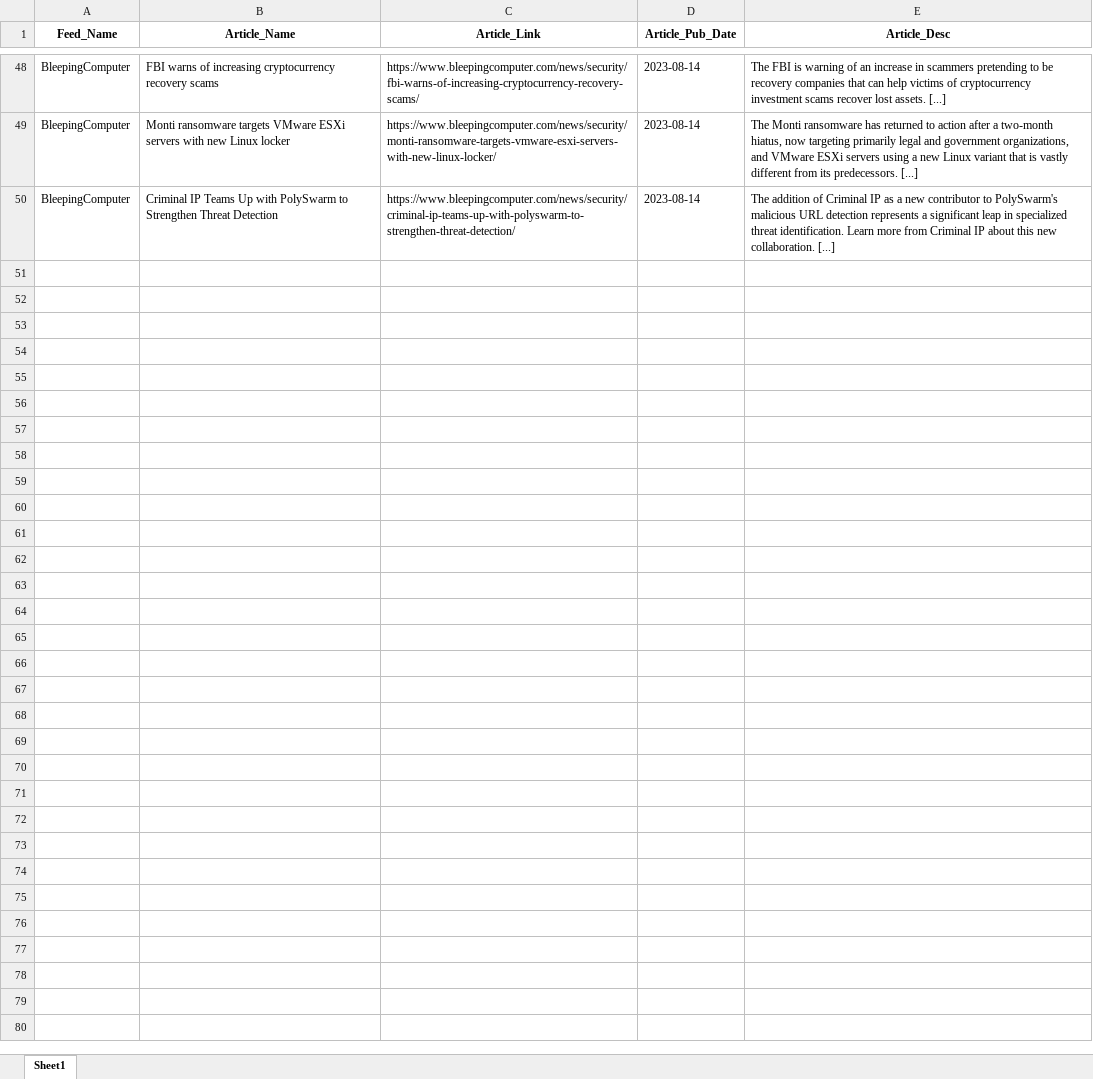
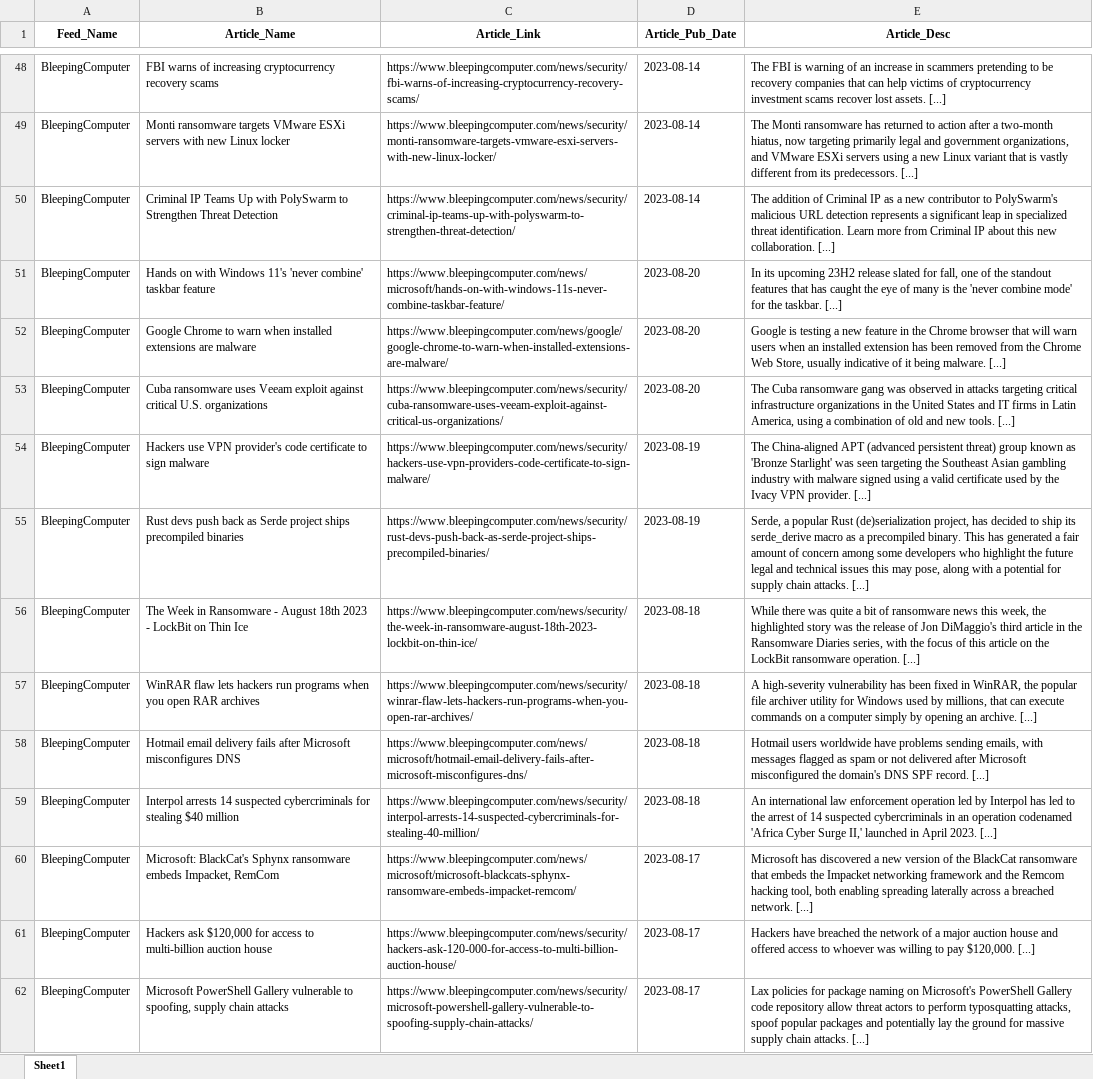
Before and after one commit to jjheals/py-rss-feeds, an Excel workbook: testing/BleepingComputer/BleepingComputer.xlsx, sheet Sheet1, drawn as a sheet; only a part is shown, gaps mark what is left out; values as stored, in another font and other column widths than the file's, no borders; the diff names each change by its address in the sheet, - before the commit and + after, or states it on an @@ line.

```diff
--- a/testing/BleepingComputer/BleepingComputer.xlsx (sheet Sheet1)
+++ b/testing/BleepingComputer/BleepingComputer.xlsx (sheet Sheet1)
+row 51: BleepingComputer | Hands on with Windows 11's 'never combine' taskbar feature | https://www.bleepingcomputer.com/news/microsoft/hands-on-with-windows-11s-never-combine-taskbar-feature/ | 2023-08-20 | In its upcoming 23H2 release slated for fall, one of the standout features that has caught the eye of many is the 'never combine mode' for the taskbar. [...]
+row 52: BleepingComputer | Google Chrome to warn when installed extensions are malware | https://www.bleepingcomputer.com/news/google/google-chrome-to-warn-when-installed-extensions-are-malware/ | 2023-08-20 | Google is testing a new feature in the Chrome browser that will warn users when an installed extension has been removed from the Chrome Web Store, usually indicative of it being malware. [...]
+row 53: BleepingComputer | Cuba ransomware uses Veeam exploit against critical U.S. organizations | https://www.bleepingcomputer.com/news/security/cuba-ransomware-uses-veeam-exploit-against-critical-us-organizations/ | 2023-08-20 | The Cuba ransomware gang was observed in attacks targeting critical infrastructure organizations in the United States and IT firms in Latin America, using a combination of old and new tools. [...]
+row 54: BleepingComputer | Hackers use VPN provider's code certificate to sign malware | https://www.bleepingcomputer.com/news/security/hackers-use-vpn-providers-code-certificate-to-sign-malware/ | 2023-08-19 | The China-aligned APT (advanced persistent threat) group known as 'Bronze Starlight' was seen targeting the Southeast Asian gambling industry with malware signed using a valid certificate used by the Ivacy VPN provider. [...]
+row 55: BleepingComputer | Rust devs push back as Serde project ships precompiled binaries | https://www.bleepingcomputer.com/news/security/rust-devs-push-back-as-serde-project-ships-precompiled-binaries/ | 2023-08-19 | Serde, a popular Rust (de)serialization project, has decided to ship its serde_derive macro as a precompiled binary. This has generated a fair amount of concern among some developers who highlight the future legal and technical issues this may pose, along with a potential for supply chain attacks. [...]
+row 56: BleepingComputer | The Week in Ransomware - August 18th 2023 - LockBit on Thin Ice | https://www.bleepingcomputer.com/news/security/the-week-in-ransomware-august-18th-2023-lockbit-on-thin-ice/ | 2023-08-18 | While there was quite a bit of ransomware news this week, the highlighted story was the release of Jon DiMaggio's third article in the Ransomware Diaries series, with the focus of this article on the LockBit ransomware operation. [...]
+row 57: BleepingComputer | WinRAR flaw lets hackers run programs when you open RAR archives | https://www.bleepingcomputer.com/news/security/winrar-flaw-lets-hackers-run-programs-when-you-open-rar-archives/ | 2023-08-18 | A high-severity vulnerability has been fixed in WinRAR, the popular file archiver utility for Windows used by millions, that can execute commands on a computer simply by opening an archive. [...]
+row 58: BleepingComputer | Hotmail email delivery fails after Microsoft misconfigures DNS | https://www.bleepingcomputer.com/news/microsoft/hotmail-email-delivery-fails-after-microsoft-misconfigures-dns/ | 2023-08-18 | Hotmail users worldwide have problems sending emails, with messages flagged as spam or not delivered after Microsoft misconfigured the domain's DNS SPF record. [...]
+row 59: BleepingComputer | Interpol arrests 14 suspected cybercriminals for stealing $40 million | https://www.bleepingcomputer.com/news/security/interpol-arrests-14-suspected-cybercriminals-for-stealing-40-million/ | 2023-08-18 | An international law enforcement operation led by Interpol has led to the arrest of 14 suspected cybercriminals in an operation codenamed 'Africa Cyber Surge II,' launched in April 2023. [...]
+row 60: BleepingComputer | Microsoft: BlackCat's Sphynx ransomware embeds Impacket, RemCom | https://www.bleepingcomputer.com/news/microsoft/microsoft-blackcats-sphynx-ransomware-embeds-impacket-remcom/ | 2023-08-17 | Microsoft has discovered a new version of the BlackCat ransomware that embeds the Impacket networking framework and the Remcom hacking tool, both enabling spreading laterally across a breached network. [...]
+row 61: BleepingComputer | Hackers ask $120,000 for access to multi-billion auction house | https://www.bleepingcomputer.com/news/security/hackers-ask-120-000-for-access-to-multi-billion-auction-house/ | 2023-08-17 | Hackers have breached the network of a major auction house and offered access to whoever was willing to pay $120,000. [...]
+row 62: BleepingComputer | Microsoft PowerShell Gallery vulnerable to spoofing, supply chain attacks | https://www.bleepingcomputer.com/news/security/microsoft-powershell-gallery-vulnerable-to-spoofing-supply-chain-attacks/ | 2023-08-17 | Lax policies for package naming on Microsoft's PowerShell Gallery code repository allow threat actors to perform typosquatting attacks, spoof popular packages and potentially lay the ground for massive supply chain attacks. [...]
```
Also changed, not shown: testing/dod/Defense-gov_Explore_Feed.xlsx, testing/hackernews/Hacker_News.xlsx, 14 other files.
